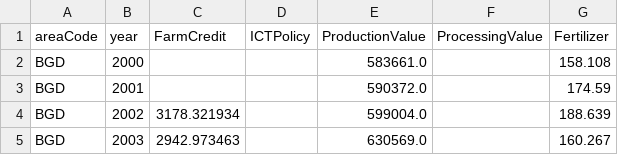
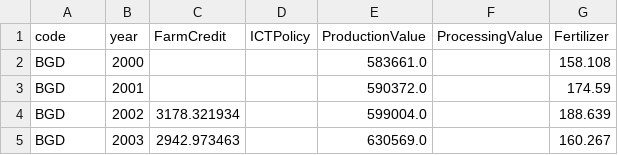
Before and after one commit to wanzi-wang/graspp_2025s_fintech, a CSV file: data/processed/Agriculture_data.csv, drawn as a sheet; only a part is shown.

Commit message:
update the agri dataset

```diff
--- a/data/processed/Agriculture_data.csv
+++ b/data/processed/Agriculture_data.csv
@@ -1,2 +1,2 @@
-areaCode,year,FarmCredit,ICTPolicy,ProductionValue,ProcessingValue,Fertilizer
+code,year,FarmCredit,ICTPolicy,ProductionValue,ProcessingValue,Fertilizer
 BGD,2000,,,583661.0,,158.108
```
Also changed, not shown: 1 other file.
